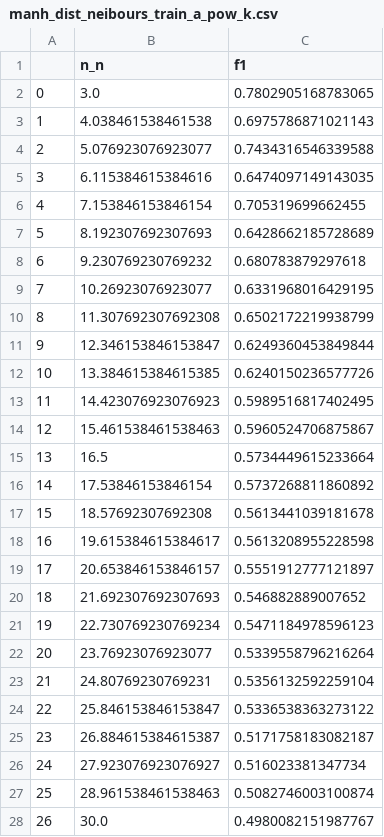
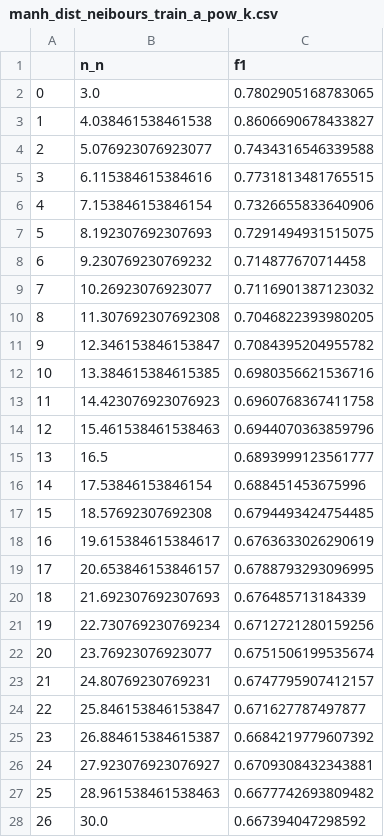
Before and after one commit to lemikhovalex/DA_CV, a CSV file: 06_KNN/manh_dist_neibours_train_a_pow_k.csv, drawn as a sheet.

Commit message:
other value for a in power k

```diff
--- a/06_KNN/manh_dist_neibours_train_a_pow_k.csv
+++ b/06_KNN/manh_dist_neibours_train_a_pow_k.csv
@@ -2,27 +2,27 @@
 0,3.0,0.7802905168783065
-1,4.038461538461538,0.6975786871021143
+1,4.038461538461538,0.8606690678433827
 2,5.076923076923077,0.7434316546339588
-3,6.115384615384616,0.6474097149143035
-4,7.153846153846154,0.705319699662455
-5,8.192307692307693,0.6428662185728689
-6,9.230769230769232,0.680783879297618
-7,10.26923076923077,0.6331968016429195
-8,11.307692307692308,0.6502172219938799
-9,12.346153846153847,0.6249360453849844
-10,13.384615384615385,0.6240150236577726
-11,14.423076923076923,0.5989516817402495
-12,15.461538461538463,0.5960524706875867
-13,16.5,0.5734449615233664
-14,17.53846153846154,0.5737268811860892
-15,18.57692307692308,0.5613441039181678
-16,19.615384615384617,0.5613208955228598
-17,20.653846153846157,0.5551912777121897
-18,21.692307692307693,0.546882889007652
-19,22.730769230769234,0.5471184978596123
-20,23.76923076923077,0.5339558796216264
-21,24.80769230769231,0.5356132592259104
-22,25.846153846153847,0.5336538363273122
-23,26.884615384615387,0.5171758183082187
-24,27.923076923076927,0.516023381347734
-25,28.961538461538463,0.5082746003100874
-26,30.0,0.4980082151987767
+3,6.115384615384616,0.7731813481765515
+4,7.153846153846154,0.7326655833640906
+5,8.192307692307693,0.7291494931515075
+6,9.230769230769232,0.714877670714458
+7,10.26923076923077,0.7116901387123032
+8,11.307692307692308,0.7046822393980205
+9,12.346153846153847,0.7084395204955782
+10,13.384615384615385,0.6980356621536716
+11,14.423076923076923,0.6960768367411758
+12,15.461538461538463,0.6944070363859796
+13,16.5,0.6893999123561777
+14,17.53846153846154,0.688451453675996
+15,18.57692307692308,0.6794493424754485
+16,19.615384615384617,0.6763633026290619
+17,20.653846153846157,0.6788793293096995
+18,21.692307692307693,0.676485713184339
+19,22.730769230769234,0.6712721280159256
+20,23.76923076923077,0.6751506199535674
+21,24.80769230769231,0.6747795907412157
+22,25.846153846153847,0.671627787497877
+23,26.884615384615387,0.6684219779607392
+24,27.923076923076927,0.6709308432343881
+25,28.961538461538463,0.6677742693809482
+26,30.0,0.667394047298592
```
